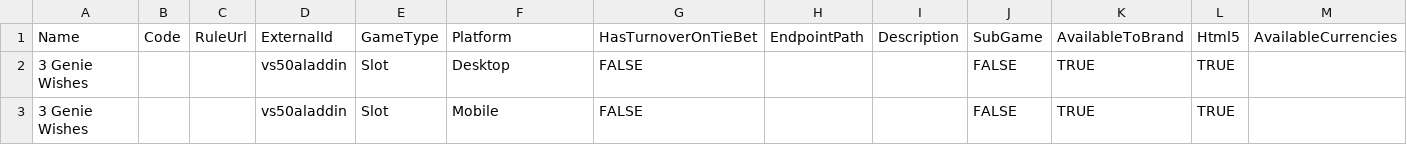
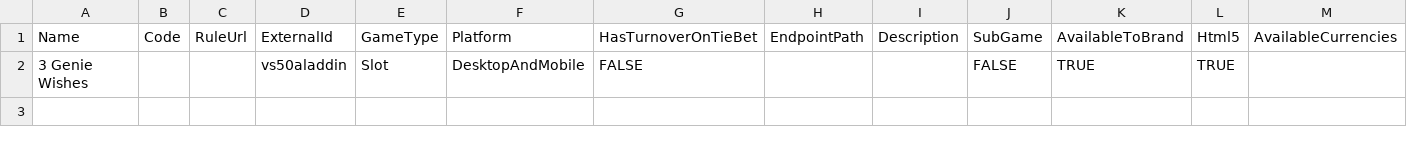
Before and after one commit to starixvn/tgs_rayprosoft_tgs-agent-api, a CSV file: src/Core/DataServices.Tgs/DataInitializers/Games/PP.csv, drawn as a sheet.

Commit message:
update pp games TGS-43

```diff
--- a/src/Core/DataServices.Tgs/DataInitializers/Games/PP.csv
+++ b/src/Core/DataServices.Tgs/DataInitializers/Games/PP.csv
@@ -1,3 +1,2 @@
 Name,Code,RuleUrl,ExternalId,GameType,Platform,HasTurnoverOnTieBet,EndpointPath,Description,SubGame,AvailableToBrand,Html5,AvailableCurrencies
-3 Genie Wishes,,,vs50aladdin,Slot,Desktop,FALSE,,,FALSE,TRUE,TRUE,
-3 Genie Wishes,,,vs50aladdin,Slot,Mobile,FALSE,,,FALSE,TRUE,TRUE,
+3 Genie Wishes,,,vs50aladdin,Slot,DesktopAndMobile,FALSE,,,FALSE,TRUE,TRUE,
```
